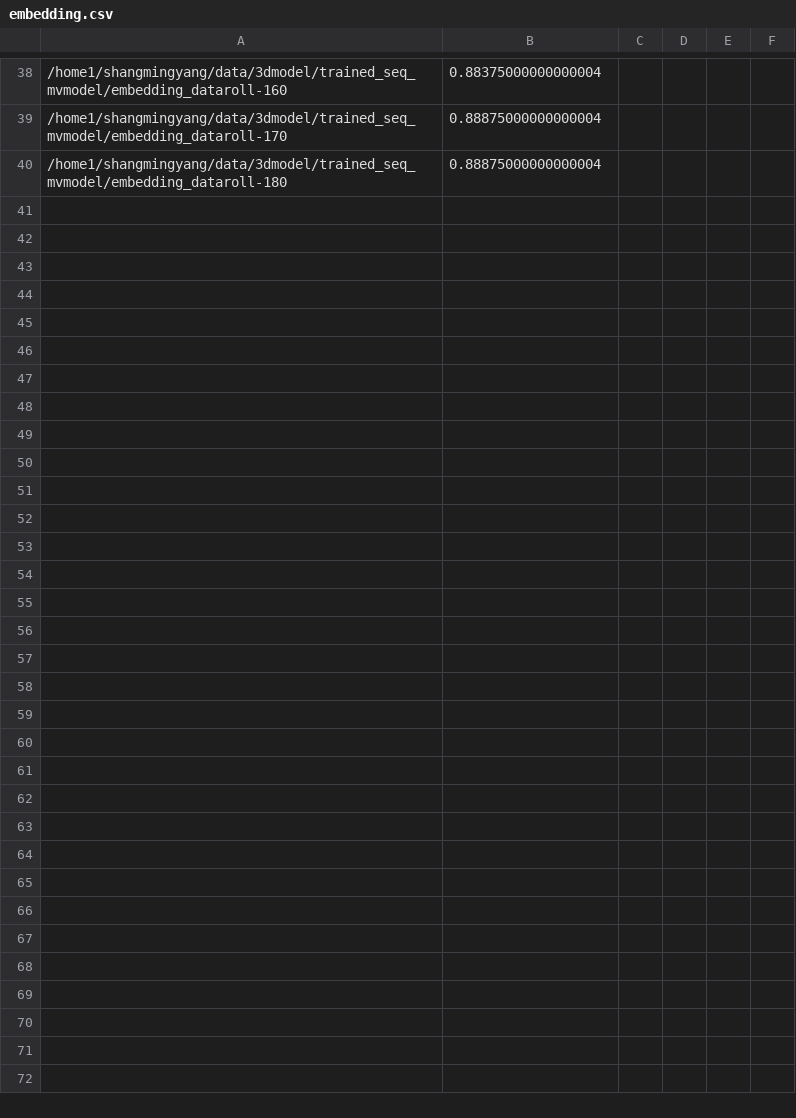
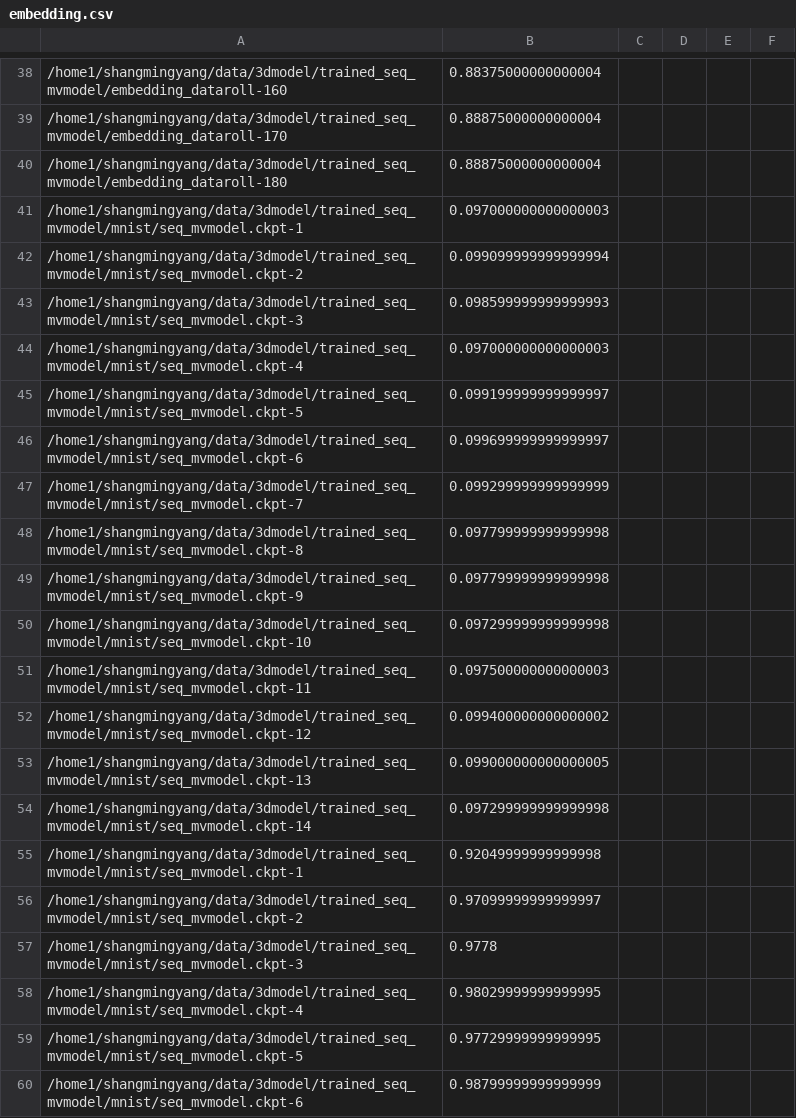
Before and after one commit to kiminh/MVModel, a CSV file: rnn/embedding.csv, drawn as a sheet; only a part is shown, gaps mark what is left out; the diff covers the shown part only; the diff names each change by its address in the sheet, - before the commit and + after, or states it on an @@ line.

```diff
--- a/rnn/embedding.csv
+++ b/rnn/embedding.csv
+row 41: /home1/shangmingyang/data/3dmodel/trained_seq_mvmodel/mnist/seq_mvmodel.ckpt-1 | 0.097000000000000003
+row 42: /home1/shangmingyang/data/3dmodel/trained_seq_mvmodel/mnist/seq_mvmodel.ckpt-2 | 0.099099999999999994
+row 43: /home1/shangmingyang/data/3dmodel/trained_seq_mvmodel/mnist/seq_mvmodel.ckpt-3 | 0.098599999999999993
+row 44: /home1/shangmingyang/data/3dmodel/trained_seq_mvmodel/mnist/seq_mvmodel.ckpt-4 | 0.097000000000000003
+row 45: /home1/shangmingyang/data/3dmodel/trained_seq_mvmodel/mnist/seq_mvmodel.ckpt-5 | 0.099199999999999997
+row 46: /home1/shangmingyang/data/3dmodel/trained_seq_mvmodel/mnist/seq_mvmodel.ckpt-6 | 0.099699999999999997
+row 47: /home1/shangmingyang/data/3dmodel/trained_seq_mvmodel/mnist/seq_mvmodel.ckpt-7 | 0.099299999999999999
+row 48: /home1/shangmingyang/data/3dmodel/trained_seq_mvmodel/mnist/seq_mvmodel.ckpt-8 | 0.097799999999999998
+row 49: /home1/shangmingyang/data/3dmodel/trained_seq_mvmodel/mnist/seq_mvmodel.ckpt-9 | 0.097799999999999998
+row 50: /home1/shangmingyang/data/3dmodel/trained_seq_mvmodel/mnist/seq_mvmodel.ckpt-10 | 0.097299999999999998
+row 51: /home1/shangmingyang/data/3dmodel/trained_seq_mvmodel/mnist/seq_mvmodel.ckpt-11 | 0.097500000000000003
+row 52: /home1/shangmingyang/data/3dmodel/trained_seq_mvmodel/mnist/seq_mvmodel.ckpt-12 | 0.099400000000000002
+row 53: /home1/shangmingyang/data/3dmodel/trained_seq_mvmodel/mnist/seq_mvmodel.ckpt-13 | 0.099000000000000005
+row 54: /home1/shangmingyang/data/3dmodel/trained_seq_mvmodel/mnist/seq_mvmodel.ckpt-14 | 0.097299999999999998
+row 55: /home1/shangmingyang/data/3dmodel/trained_seq_mvmodel/mnist/seq_mvmodel.ckpt-1 | 0.92049999999999998
+row 56: /home1/shangmingyang/data/3dmodel/trained_seq_mvmodel/mnist/seq_mvmodel.ckpt-2 | 0.97099999999999997
+row 57: /home1/shangmingyang/data/3dmodel/trained_seq_mvmodel/mnist/seq_mvmodel.ckpt-3 | 0.9778
+row 58: /home1/shangmingyang/data/3dmodel/trained_seq_mvmodel/mnist/seq_mvmodel.ckpt-4 | 0.98029999999999995
+row 59: /home1/shangmingyang/data/3dmodel/trained_seq_mvmodel/mnist/seq_mvmodel.ckpt-5 | 0.97729999999999995
+row 60: /home1/shangmingyang/data/3dmodel/trained_seq_mvmodel/mnist/seq_mvmodel.ckpt-6 | 0.98799999999999999
```
Also changed, not shown: 14 added rows elsewhere in this file, 2 other files.
